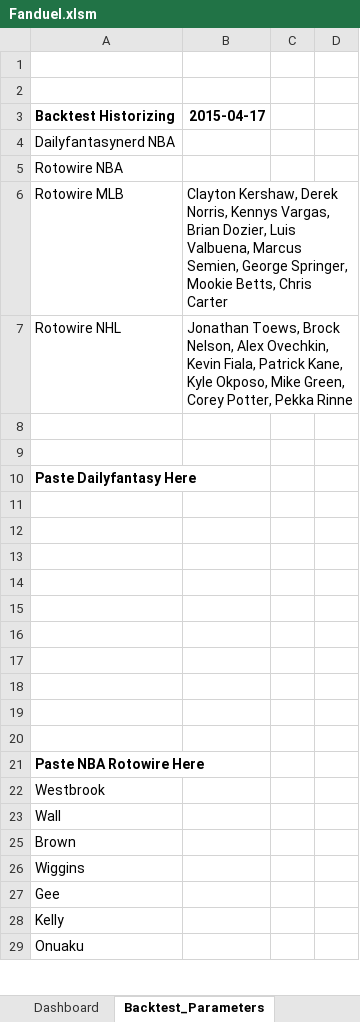
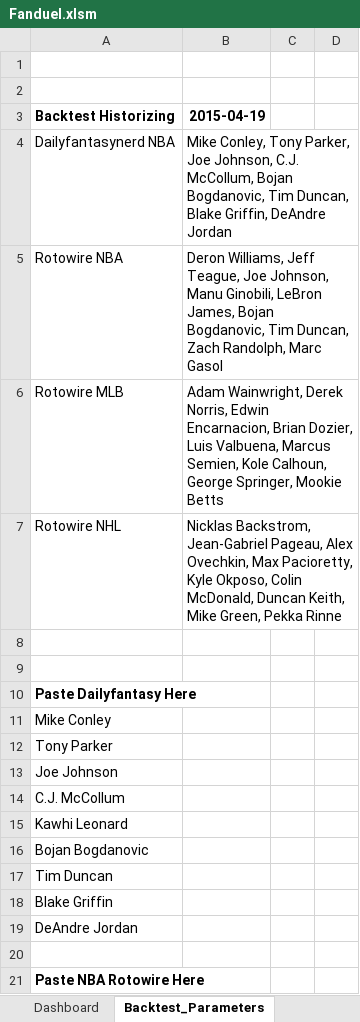
Before and after one commit to cole-maclean/fanduel, an Excel workbook: Fanduel.xlsm, sheet Backtest_Parameters, drawn as a sheet; only a part is shown; values as stored, in another font and other column widths than the file's, no borders; charts and pictures not drawn; removed rows and columns are numbered as before the commit, all else as after; the diff covers the shown part only; the diff names each change by its address in the sheet, - before the commit and + after, or states it on an @@ line.

Commit message:
added another hack macro for lineup formatting in backtest_parameters sheet

```diff
--- a/Fanduel.xlsm (sheet Backtest_Parameters)
+++ b/Fanduel.xlsm (sheet Backtest_Parameters)
-B3: 2015-04-17
+B3: 2015-04-19
-B4 (2015-04-19): (empty)
+B4 (2015-04-19): Mike Conley, Tony Parker, Joe Johnson, C.J. McCollum, Bojan Bogdanovic, Tim Duncan, Blake Griffin, DeAndre Jordan
-B5 (2015-04-19): (empty)
+B5 (2015-04-19): Deron Williams, Jeff Teague, Joe Johnson, Manu Ginobili, LeBron James, Bojan Bogdanovic, Tim Duncan, Zach Randolph, Marc Gasol
-B6 (2015-04-19): Clayton Kershaw, Derek Norris, Kennys Vargas, Brian Dozier, Luis Valbuena, Marcus Semien, George Springer, Mookie Betts, Chris Carter
+B6 (2015-04-19): Adam Wainwright, Derek Norris, Edwin Encarnacion, Brian Dozier, Luis Valbuena, Marcus Semien, Kole Calhoun, George Springer, Mookie Betts
-B7 (2015-04-19): Jonathan Toews, Brock Nelson, Alex Ovechkin, Kevin Fiala, Patrick Kane, Kyle Okposo, Mike Green, Corey Potter, Pekka Rinne
+B7 (2015-04-19): Nicklas Backstrom, Jean-Gabriel Pageau, Alex Ovechkin, Max Pacioretty, Kyle Okposo, Colin McDonald, Duncan Keith, Mike Green, Pekka Rinne
-A11 (Backtest Historizing): (empty)
+A11 (Backtest Historizing): Mike Conley
-A12 (Backtest Historizing): (empty)
+A12 (Backtest Historizing): Tony Parker
-A13 (Backtest Historizing): (empty)
+A13 (Backtest Historizing): Joe Johnson
-A14 (Backtest Historizing): (empty)
+A14 (Backtest Historizing): C.J. McCollum
-A15 (Backtest Historizing): (empty)
+A15 (Backtest Historizing): Kawhi Leonard
-A16 (Backtest Historizing): (empty)
+A16 (Backtest Historizing): Bojan Bogdanovic
-A17 (Backtest Historizing): (empty)
+A17 (Backtest Historizing): Tim Duncan
-A18 (Backtest Historizing): (empty)
+A18 (Backtest Historizing): Blake Griffin
-A19 (Backtest Historizing): (empty)
+A19 (Backtest Historizing): DeAndre Jordan
-row 22: Westbrook
-row 23: Wall
-row 25: Brown
-row 26: Wiggins
-row 27: Gee
-row 28: Kelly
-row 29: Onuaku
```
Also changed, not shown: 16 added rows and 9 removed rows elsewhere in this sheet, sheet Output, formulas that keep their value, hidden cells, charts or pictures.
